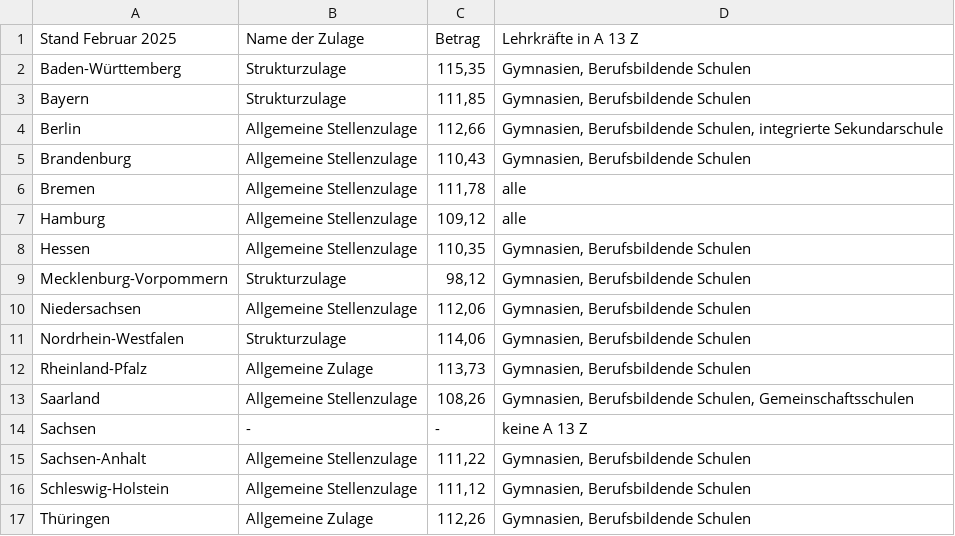
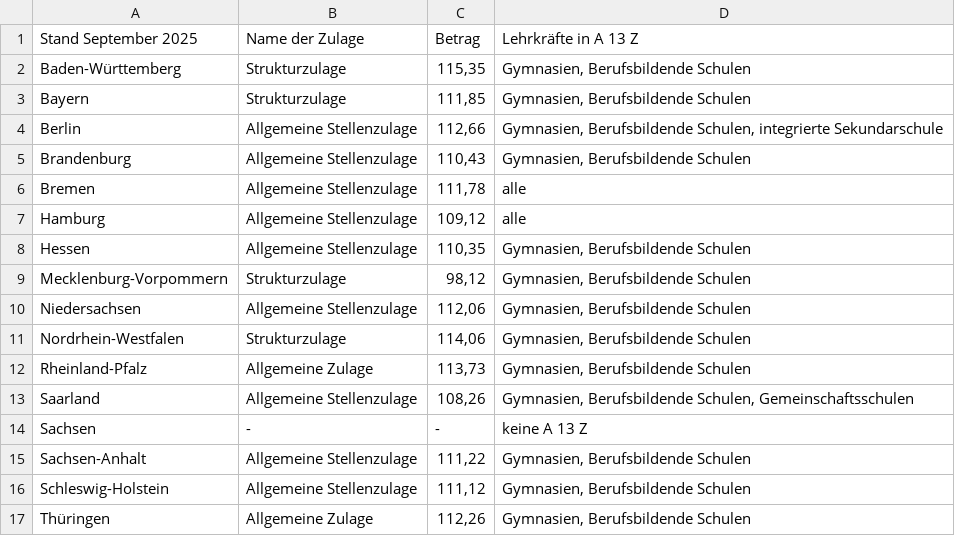
Before and after one commit to GEW-Bund/lehrkraeftebezahlung, a CSV file: Lehrkraefte-Bezahlung-Studienratszulagen.csv, drawn as a sheet.

Commit message:
Update Lehrkraefte-Bezahlung-Studienratszulagen.csv

```diff
--- a/Lehrkraefte-Bezahlung-Studienratszulagen.csv
+++ b/Lehrkraefte-Bezahlung-Studienratszulagen.csv
@@ -1,2 +1,2 @@
-Stand Februar 2025;Name der Zulage;Betrag;Lehrkräfte in A 13 Z
+Stand September 2025;Name der Zulage;Betrag;Lehrkräfte in A 13 Z
 Baden-Württemberg;Strukturzulage;115,35;Gymnasien, Berufsbildende Schulen
```
